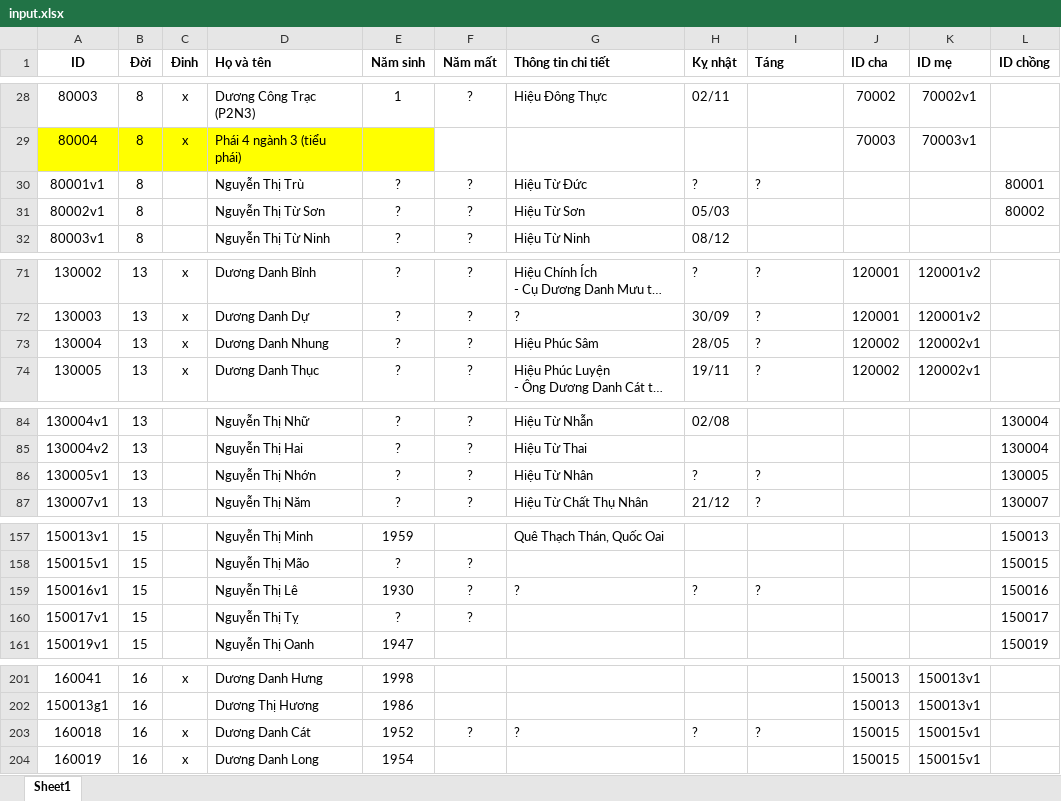
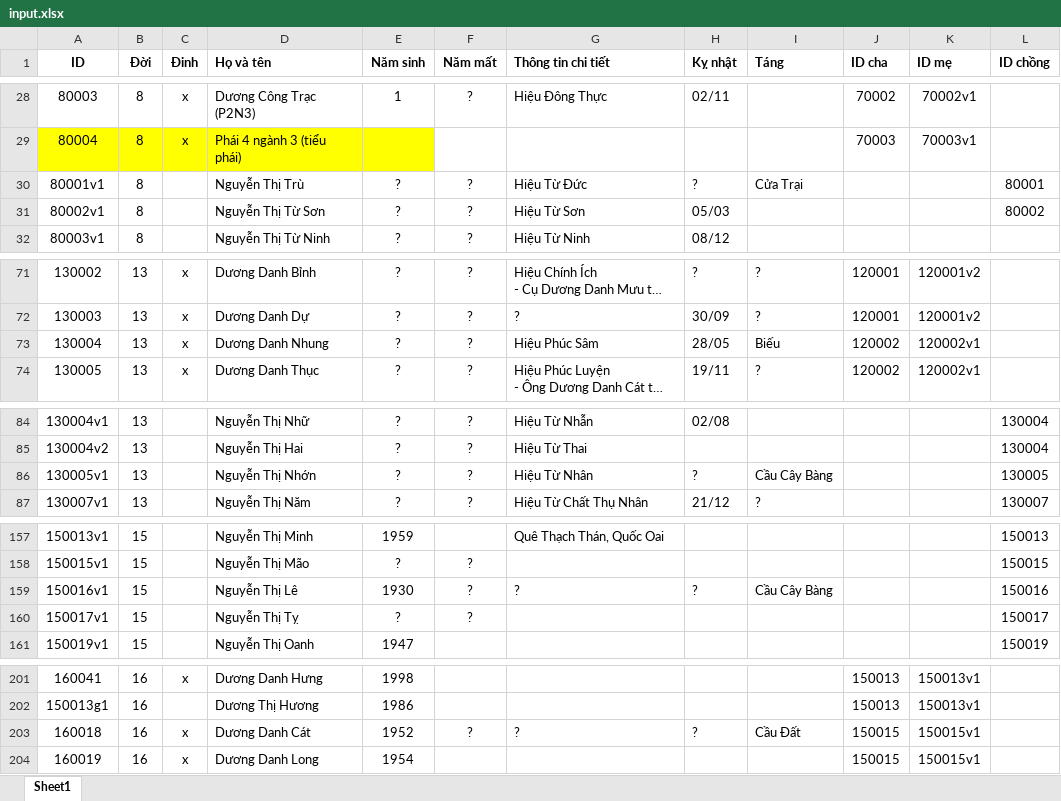
Before and after one commit to duongtoi88/Pha_he, an Excel workbook: input.xlsx, sheet Sheet1, drawn as a sheet; only a part is shown, gaps mark what is left out; long unchanged cells end in …; values as stored, in another font and other column widths than the file's, no borders; the diff covers the shown part only; the diff names each change by its address in the sheet, - before the commit and + after, or states it on an @@ line.

```diff
--- a/input.xlsx (sheet Sheet1)
+++ b/input.xlsx (sheet Sheet1)
-I30 (Táng): ?
+I30 (Táng): Cửa Trại
-I73 (Táng): ?
+I73 (Táng): Biếu
-I86 (Táng): ?
+I86 (Táng): Cầu Cây Bàng
-I159 (Táng): ?
+I159 (Táng): Cầu Cây Bàng
-I203 (Táng): ?
+I203 (Táng): Cầu Đất
```
Also changed, not shown: 24 edited cells elsewhere in this sheet.
